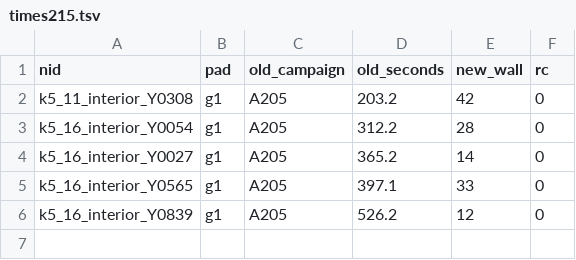
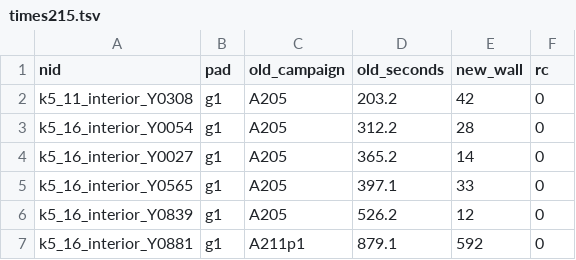
Before and after one commit to Esummins/packing, a TSV file: attempts/A215-closed-node-benchmark/results/times215.tsv, drawn as a sheet; the diff names each change by its address in the sheet, - before the commit and + after, or states it on an @@ line.

Commit message:
A215: k5_16_interior_Y0881 pad g1 592s rc=0 (old A211p1 879.1s)

```diff
--- a/attempts/A215-closed-node-benchmark/results/times215.tsv
+++ b/attempts/A215-closed-node-benchmark/results/times215.tsv
+row 7: k5_16_interior_Y0881 | g1 | A211p1 | 879.1 | 592 | 0
```
Also changed, not shown: 4 other files.
